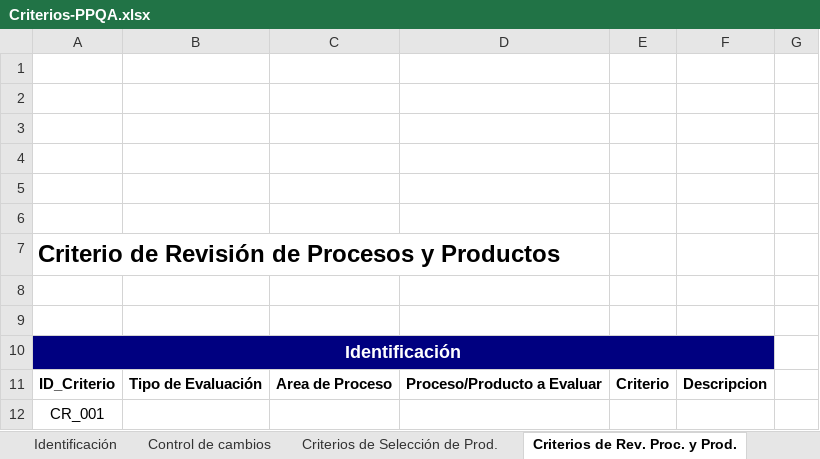
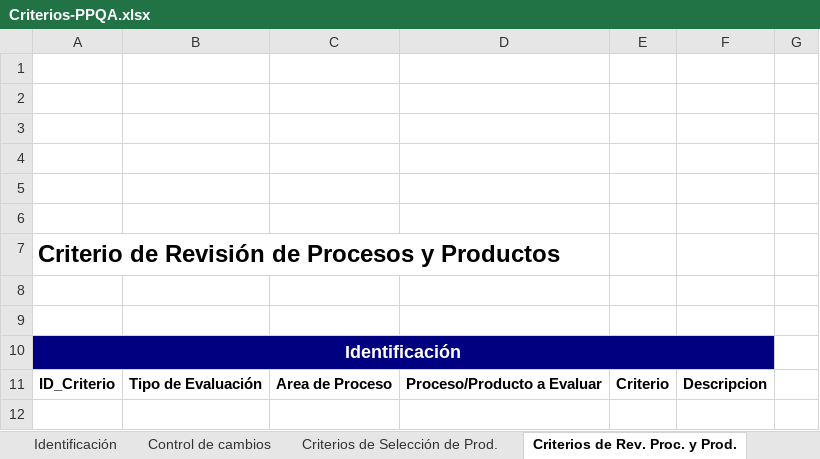
Before and after one commit to tersa-martin-AAA/TMv3, an Excel workbook: Administracion-de-Proyectos/Aseguramiento-de-la-calidad/Procesos/Criterios-PPQA.xlsx, sheet Criterios de Rev. Proc. y Prod., drawn as a sheet; values as stored, in another font and other column widths than the file's, no borders; the diff names each change by its address in the sheet, - before the commit and + after, or states it on an @@ line.

```diff
--- a/Administracion-de-Proyectos/Aseguramiento-de-la-calidad/Procesos/Criterios-PPQA.xlsx (sheet Criterios de Rev. Proc. y Prod.)
+++ b/Administracion-de-Proyectos/Aseguramiento-de-la-calidad/Procesos/Criterios-PPQA.xlsx (sheet Criterios de Rev. Proc. y Prod.)
-row 12: CR_001
```
Also changed, not shown: sheet Control de cambios, charts or pictures, Administracion-de-Proyectos/Aseguramiento-de-la-calidad/TMv3-Criterios-PPQA.xlsx, Administracion-de-Proyectos/Aseguramiento-de-la-calidad/TMv3-Repositorio-de-No-Conformidades.xlsx, 23 other files.
